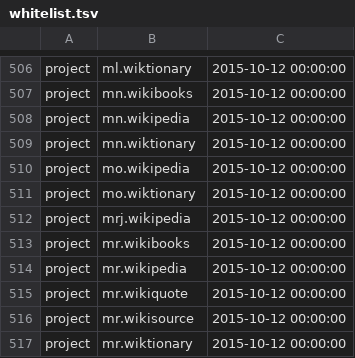
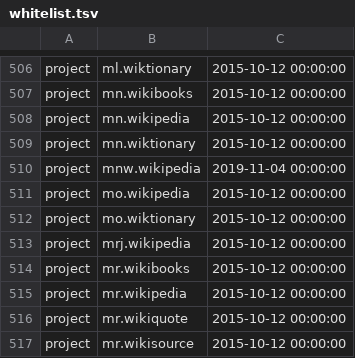
Before and after one commit to wikimedia/analytics-refinery, a TSV file: static_data/pageview/whitelist/whitelist.tsv, drawn as a sheet; only a part is shown, gaps mark what is left out; the shorter side is filled out with more unchanged rows; the diff names each change by its address in the sheet, - before the commit and + after, or states it on an @@ line.

Commit message:
Add mnw.wikipedia as it graduates the incubator
Change-Id: I061f5e24c447727c850666d14ed6939ab3a32c0c

```diff
--- a/static_data/pageview/whitelist/whitelist.tsv
+++ b/static_data/pageview/whitelist/whitelist.tsv
+row 510: project | mnw.wikipedia | 2019-11-04 00:00:00
```
